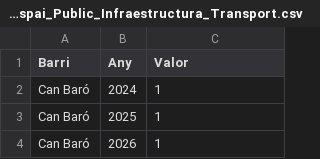
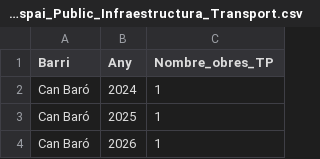
Before and after one commit to mpaulsg/gentrification_prediction_project, a CSV file: data/processed/factors_urbanistics/Obres_Espai_Public_Infraestructura_Transport.csv, drawn as a sheet; only a part is shown.

```diff
--- a/data/processed/factors_urbanistics/Obres_Espai_Public_Infraestructura_Transport.csv
+++ b/data/processed/factors_urbanistics/Obres_Espai_Public_Infraestructura_Transport.csv
@@ -1,2 +1,2 @@
-Barri,Any,Valor
+Barri,Any,Nombre_obres_TP
 Can Baró,2024,1
```
Also changed, not shown: data/processed/factors_socials/Edat_Barris.csv, data/processed/factors_socials/Nacionalitat_Barris.csv, 37 other files.
